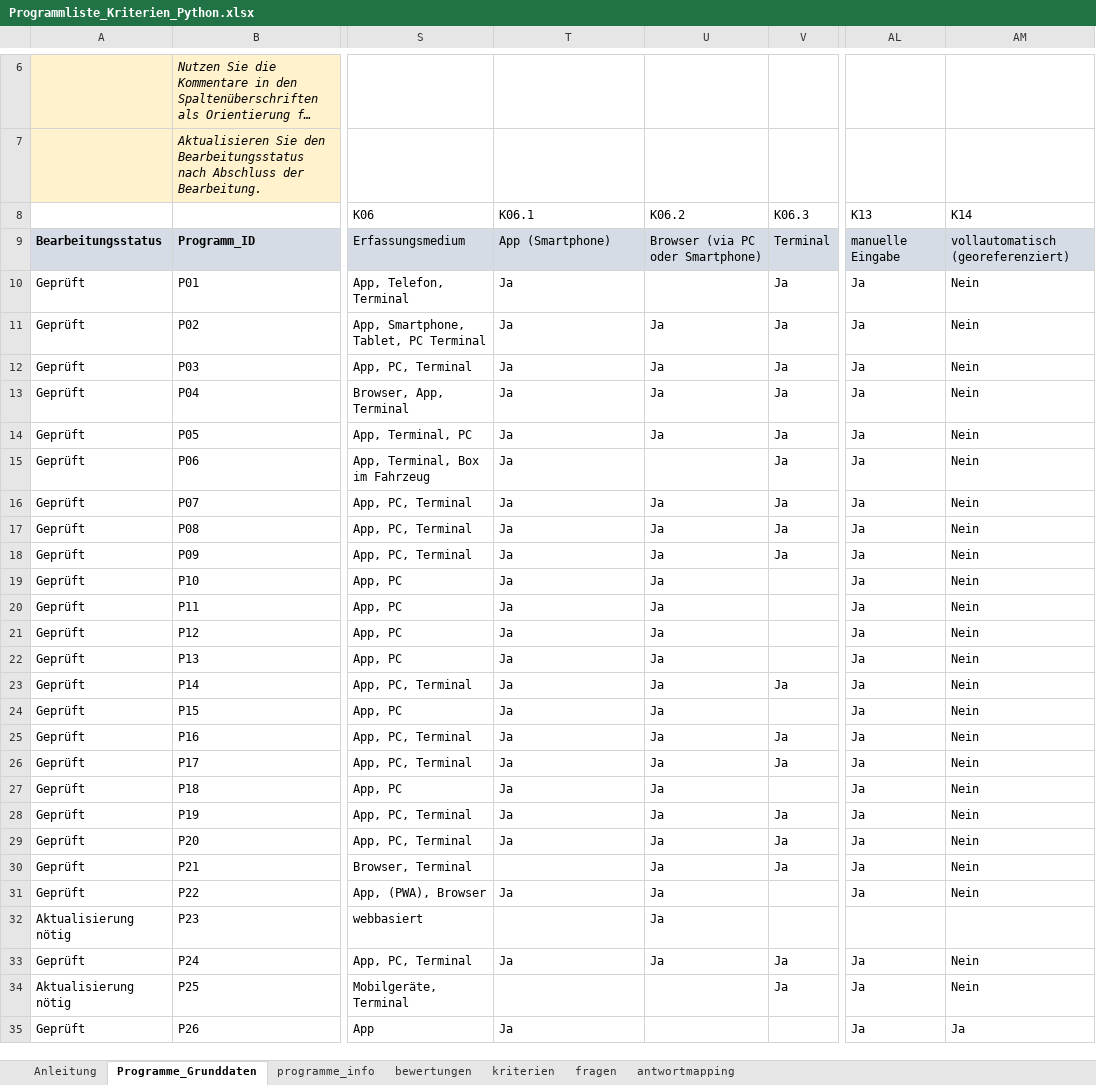
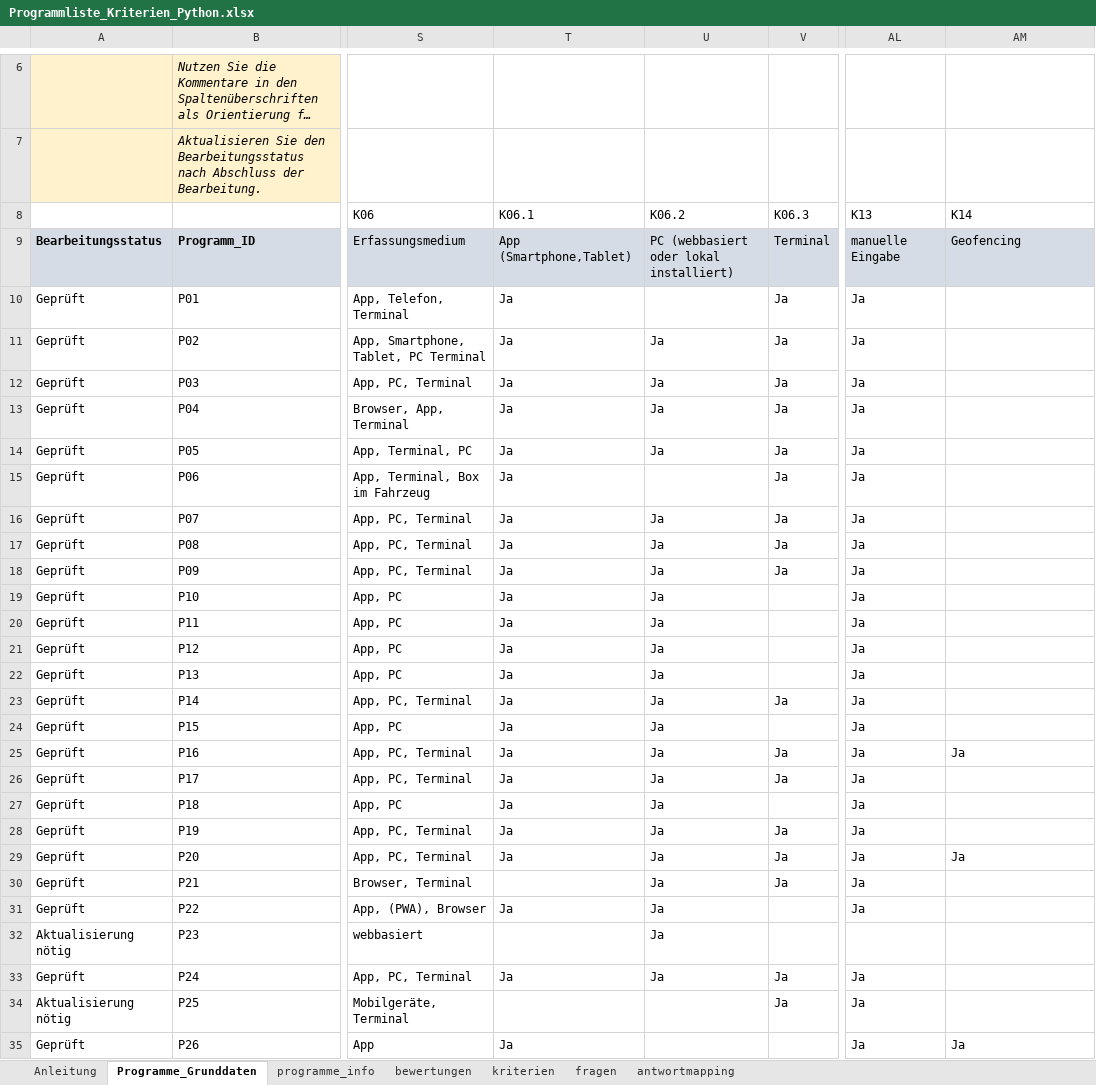
Before and after one commit to Clotti00/MatchZeit, an Excel workbook: data/Programmliste_Kriterien_Python.xlsx, sheet Programme_Grunddaten, drawn as a sheet; only a part is shown, gaps mark what is left out; long unchanged cells end in …; values as stored, in another font and other column widths than the file's, no borders; conditional formats not drawn; the diff covers the shown part only; the diff names each change by its address in the sheet, - before the commit and + after, or states it on an @@ line.

Commit message:
aufgeräumt, Geofencing als zusätzliches Kriterium

```diff
--- a/data/Programmliste_Kriterien_Python.xlsx (sheet Programme_Grunddaten)
+++ b/data/Programmliste_Kriterien_Python.xlsx (sheet Programme_Grunddaten)
-T9 (K06.1): App (Smartphone)
+T9 (K06.1): App (Smartphone,Tablet)
-U9 (K06.2): Browser (via PC oder Smartphone)
+U9 (K06.2): PC (webbasiert oder lokal installiert)
-AM9 (K14): vollautomatisch (georeferenziert)
+AM9 (K14): Geofencing
-AM10:AM24 (K14): Nein
+AM10:AM24 (K14): (empty)
-AM25 (K14): Nein
+AM25 (K14): Ja
-AM26:AM28 (K14): Nein
+AM26:AM28 (K14): (empty)
-AM29 (K14): Nein
+AM29 (K14): Ja
-AM30:AM31 (K14): Nein
+AM30:AM31 (K14): (empty)
-AM33:AM34 (K14): Nein
+AM33:AM34 (K14): (empty)
```
Also changed, not shown: 16 edited cells elsewhere in this sheet, sheet bewertungen, sheet antwortmapping, sheet kriterien.
